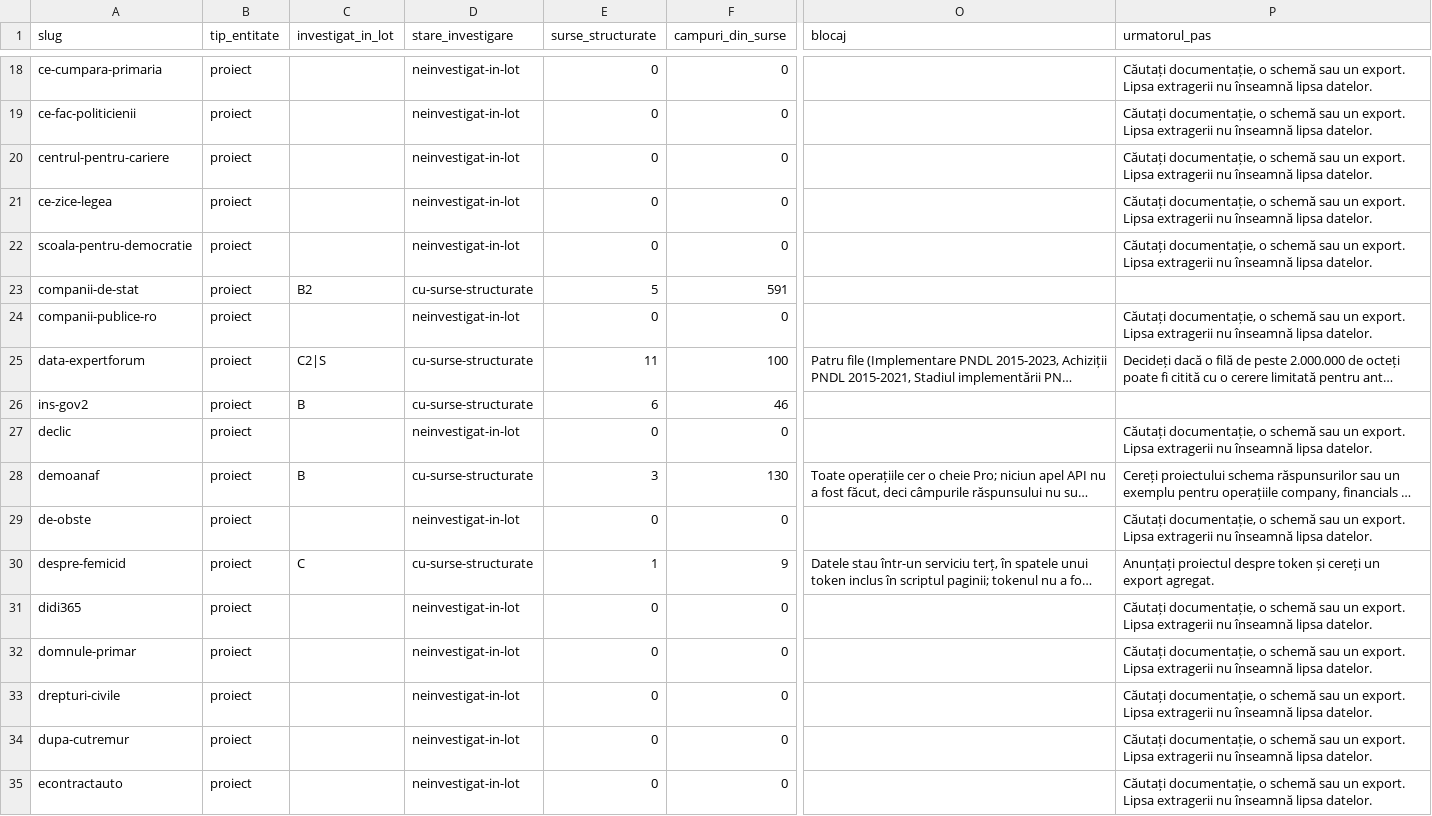
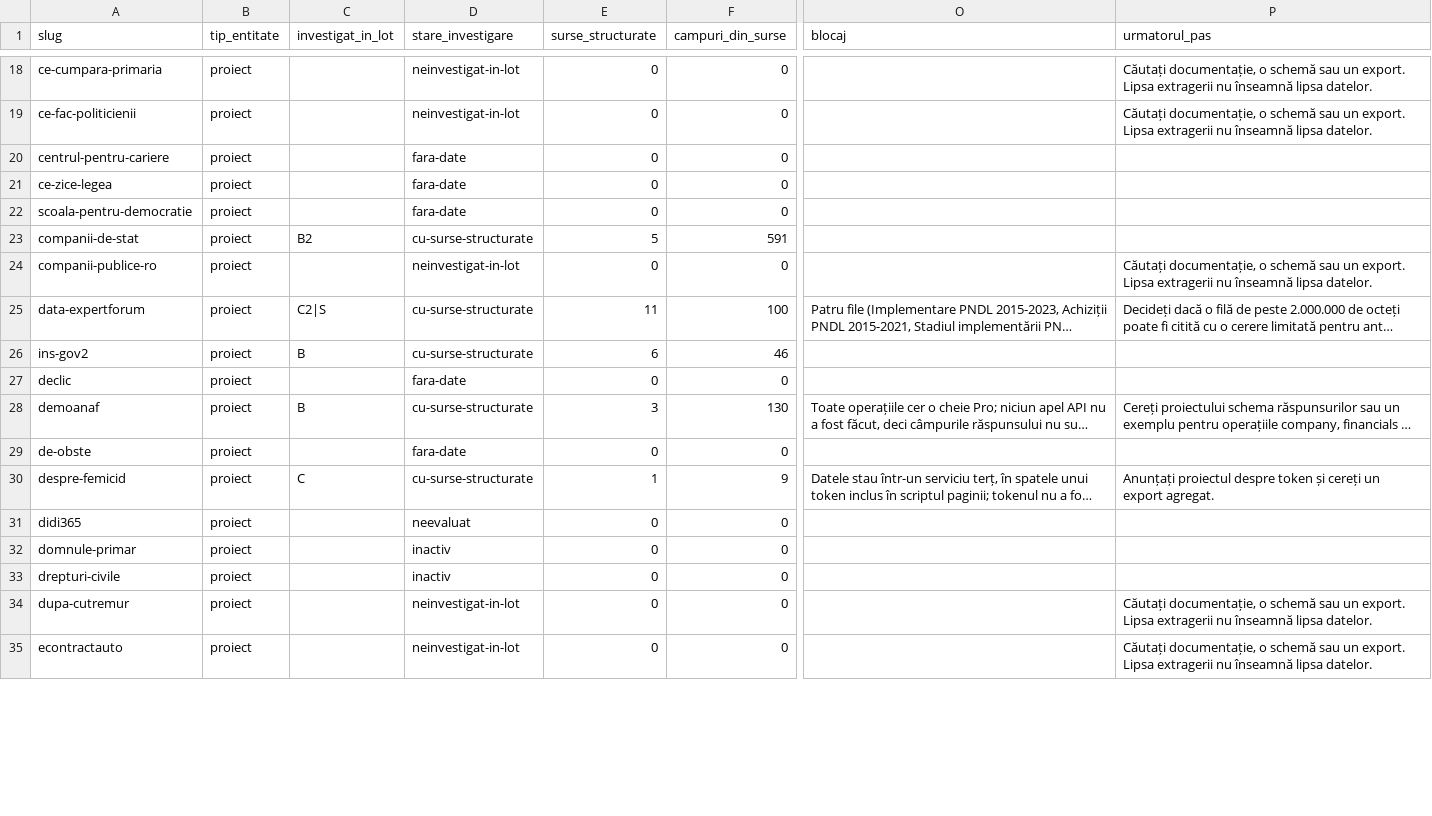
Before and after one commit to gov2-ro/awesome-civtech-ro, a CSV file: data/taxonomy-v2/observatii/inventare/acoperire.csv, drawn as a sheet; only a part is shown, gaps mark what is left out; long unchanged cells end in …; the diff covers the shown part only; the diff names each change by its address in the sheet, - before the commit and + after, or states it on an @@ line.

```diff
--- a/data/taxonomy-v2/observatii/inventare/acoperire.csv
+++ b/data/taxonomy-v2/observatii/inventare/acoperire.csv
-D20:D22 (stare_investigare): neinvestigat-in-lot
+D20:D22 (stare_investigare): fara-date
-P20:P22 (urmatorul_pas): Căutați documentație, o schemă sau un export. Lipsa extragerii nu înseamnă lipsa datelor.
+P20:P22 (urmatorul_pas): (empty)
-D27 (stare_investigare): neinvestigat-in-lot
+D27 (stare_investigare): fara-date
-P27 (urmatorul_pas): Căutați documentație, o schemă sau un export. Lipsa extragerii nu înseamnă lipsa datelor.
+P27 (urmatorul_pas): (empty)
-D29 (stare_investigare): neinvestigat-in-lot
+D29 (stare_investigare): fara-date
-P29 (urmatorul_pas): Căutați documentație, o schemă sau un export. Lipsa extragerii nu înseamnă lipsa datelor.
+P29 (urmatorul_pas): (empty)
-D31 (stare_investigare): neinvestigat-in-lot
+D31 (stare_investigare): neevaluat
-P31:P33 (urmatorul_pas): Căutați documentație, o schemă sau un export. Lipsa extragerii nu înseamnă lipsa datelor.
+P31:P33 (urmatorul_pas): (empty)
-D32:D33 (stare_investigare): neinvestigat-in-lot
+D32:D33 (stare_investigare): inactiv
```
Also changed, not shown: 72 edited cells elsewhere in this file, 3 other files.
